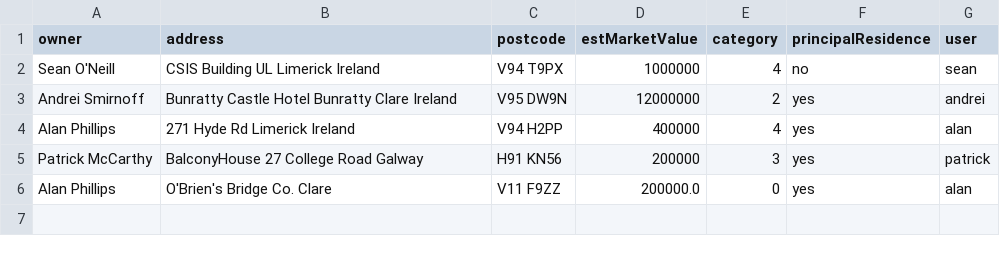
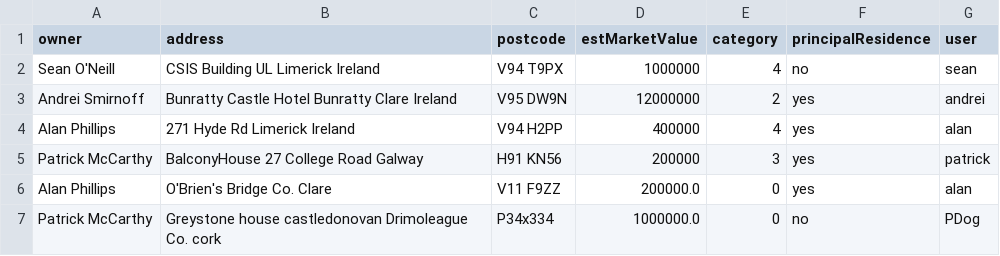
Before and after one commit to App-lied/cs4013-property-tax-system, a CSV file: src/lib/properties/property_info.csv, drawn as a sheet; the diff names each change by its address in the sheet, - before the commit and + after, or states it on an @@ line.

```diff
--- a/src/lib/properties/property_info.csv
+++ b/src/lib/properties/property_info.csv
+row 7: Patrick McCarthy | Greystone house castledonovan Drimoleague Co. cork | P34x334 | 1000000.0 | 0 | no | PDog
```
Also changed, not shown: 15 other files.
